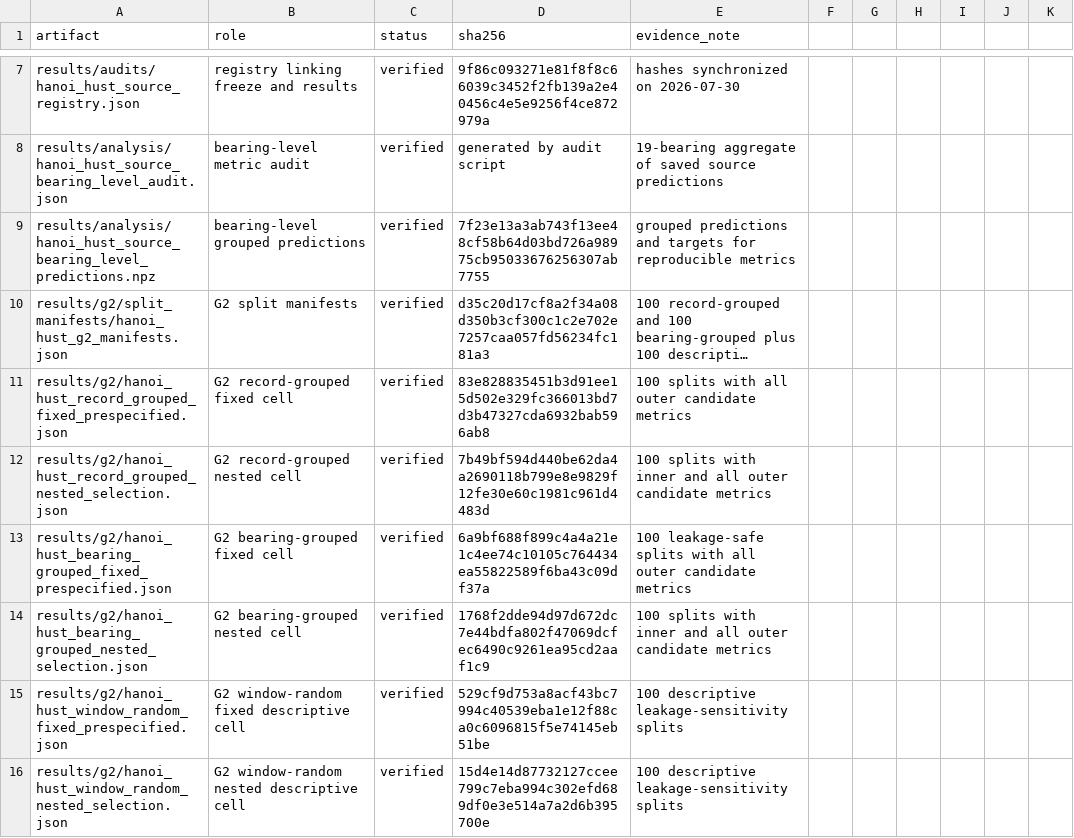
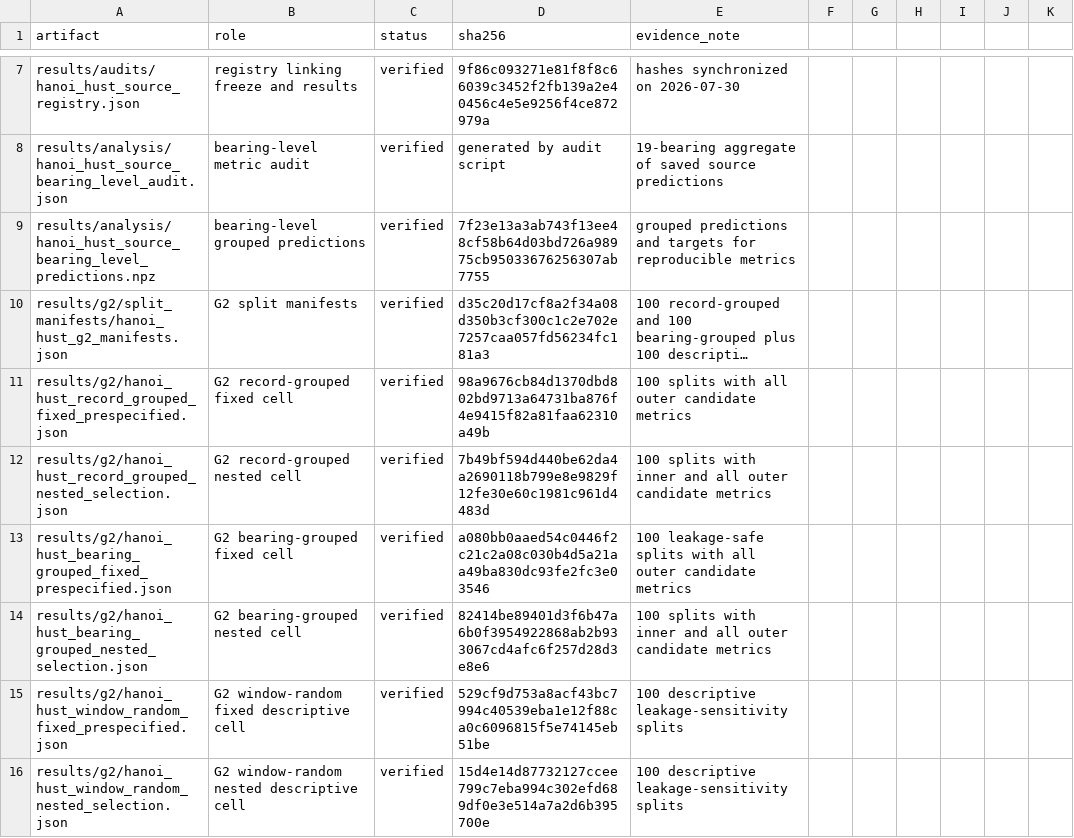
Before and after one commit to niubisile-wq/HANOI-HUST-SCGP, a CSV file: research/HANOI_HUST_AS_G0_ARTIFACT_MANIFEST_20260730.csv, drawn as a sheet; only a part is shown, gaps mark what is left out; long unchanged cells end in …; the diff covers the shown part only; the diff names each change by its address in the sheet, - before the commit and + after, or states it on an @@ line.

```diff
--- a/research/HANOI_HUST_AS_G0_ARTIFACT_MANIFEST_20260730.csv
+++ b/research/HANOI_HUST_AS_G0_ARTIFACT_MANIFEST_20260730.csv
-D11 (sha256): 83e828835451b3d91ee15d502e329fc366013bd7d3b47327cda6932bab596ab8
+D11 (sha256): 98a9676cb84d1370dbd802bd9713a64731ba876f4e9415f82a81faa62310a49b
-D13 (sha256): 6a9bf688f899c4a4a21e1c4ee74c10105c764434ea55822589f6ba43c09df37a
+D13 (sha256): a080bb0aaed54c0446f2c21c2a08c030b4d5a21aa49ba830dc93fe2fc3e03546
-D14 (sha256): 1768f2dde94d97d672dc7e44bdfa802f47069dcfec6490c9261ea95cd2aaf1c9
+D14 (sha256): 82414be89401d3f6b47a6b0f3954922868ab2b933067cd4afc6f257d28d3e8e6
```
Also changed, not shown: 6 edited cells elsewhere in this file, results/g2/g2_main_table.csv, 30 other files.
